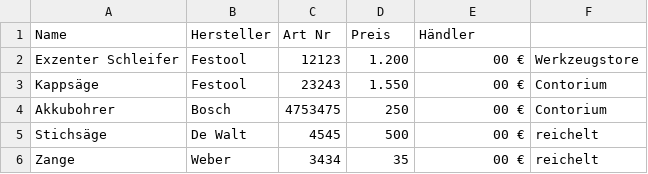
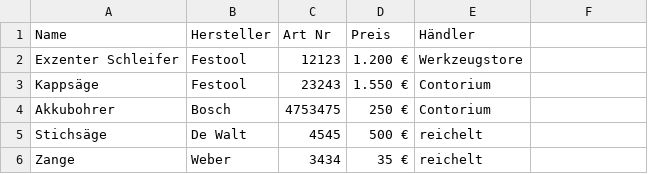
Before and after one commit to bmen/csv-test, a CSV file: werkzeugliste.csv, drawn as a sheet.

Commit message:
Update werkzeugliste.csv

```diff
--- a/werkzeugliste.csv
+++ b/werkzeugliste.csv
@@ -1,6 +1,6 @@
 Name,Hersteller,Art Nr,Preis,Händler
-Exzenter Schleifer,Festool,12123,1.200,00 €,Werkzeugstore
-Kappsäge,Festool,23243,1.550,00 €,Contorium
-Akkubohrer,Bosch,4753475,250,00 €,Contorium
-Stichsäge,De Walt,4545,500,00 €,reichelt
-Zange,Weber,3434,35,00 €,reichelt
+Exzenter Schleifer,Festool,12123,1.200 €,Werkzeugstore
+Kappsäge,Festool,23243,1.550 €,Contorium
+Akkubohrer,Bosch,4753475,250 €,Contorium
+Stichsäge,De Walt,4545,500 €,reichelt
+Zange,Weber,3434,35 €,reichelt
```
